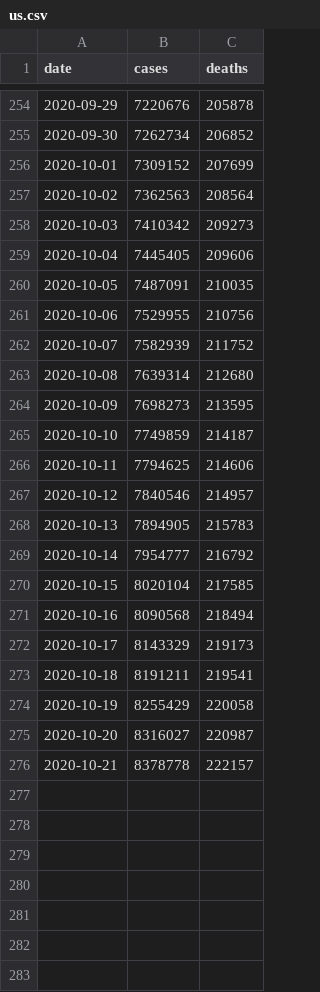
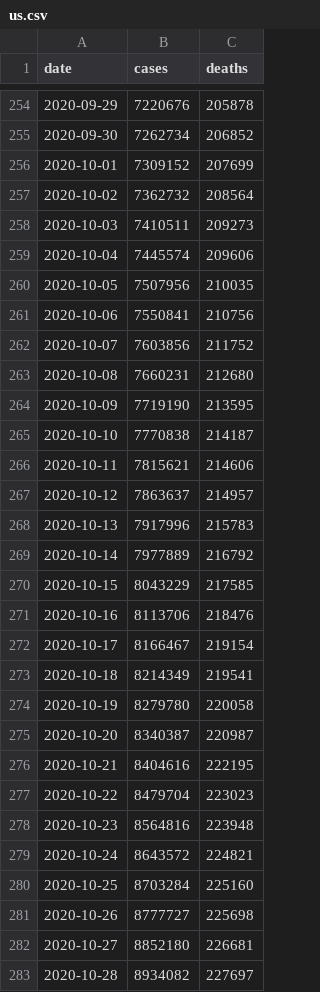
Before and after one commit to deantortora/BIS-044-Group-N, a CSV file: us.csv, drawn as a sheet; only a part is shown, gaps mark what is left out; the diff covers the shown part only.

Commit message:
Add files via upload

```diff
--- a/us.csv
+++ b/us.csv
@@ -256,21 +256,28 @@ date,cases,deaths
 2020-10-01,7309152,207699
-2020-10-02,7362563,208564
-2020-10-03,7410342,209273
-2020-10-04,7445405,209606
-2020-10-05,7487091,210035
-2020-10-06,7529955,210756
-2020-10-07,7582939,211752
-2020-10-08,7639314,212680
-2020-10-09,7698273,213595
-2020-10-10,7749859,214187
-2020-10-11,7794625,214606
-2020-10-12,7840546,214957
-2020-10-13,7894905,215783
-2020-10-14,7954777,216792
-2020-10-15,8020104,217585
-2020-10-16,8090568,218494
-2020-10-17,8143329,219173
-2020-10-18,8191211,219541
-2020-10-19,8255429,220058
-2020-10-20,8316027,220987
-2020-10-21,8378778,222157
+2020-10-02,7362732,208564
+2020-10-03,7410511,209273
+2020-10-04,7445574,209606
+2020-10-05,7507956,210035
+2020-10-06,7550841,210756
+2020-10-07,7603856,211752
+2020-10-08,7660231,212680
+2020-10-09,7719190,213595
+2020-10-10,7770838,214187
+2020-10-11,7815621,214606
+2020-10-12,7863637,214957
+2020-10-13,7917996,215783
+2020-10-14,7977889,216792
+2020-10-15,8043229,217585
+2020-10-16,8113706,218476
+2020-10-17,8166467,219154
+2020-10-18,8214349,219541
+2020-10-19,8279780,220058
+2020-10-20,8340387,220987
+2020-10-21,8404616,222195
+2020-10-22,8479704,223023
+2020-10-23,8564816,223948
+2020-10-24,8643572,224821
+2020-10-25,8703284,225160
+2020-10-26,8777727,225698
+2020-10-27,8852180,226681
+2020-10-28,8934082,227697
```
Also changed, not shown: 21 added rows elsewhere in this file.
